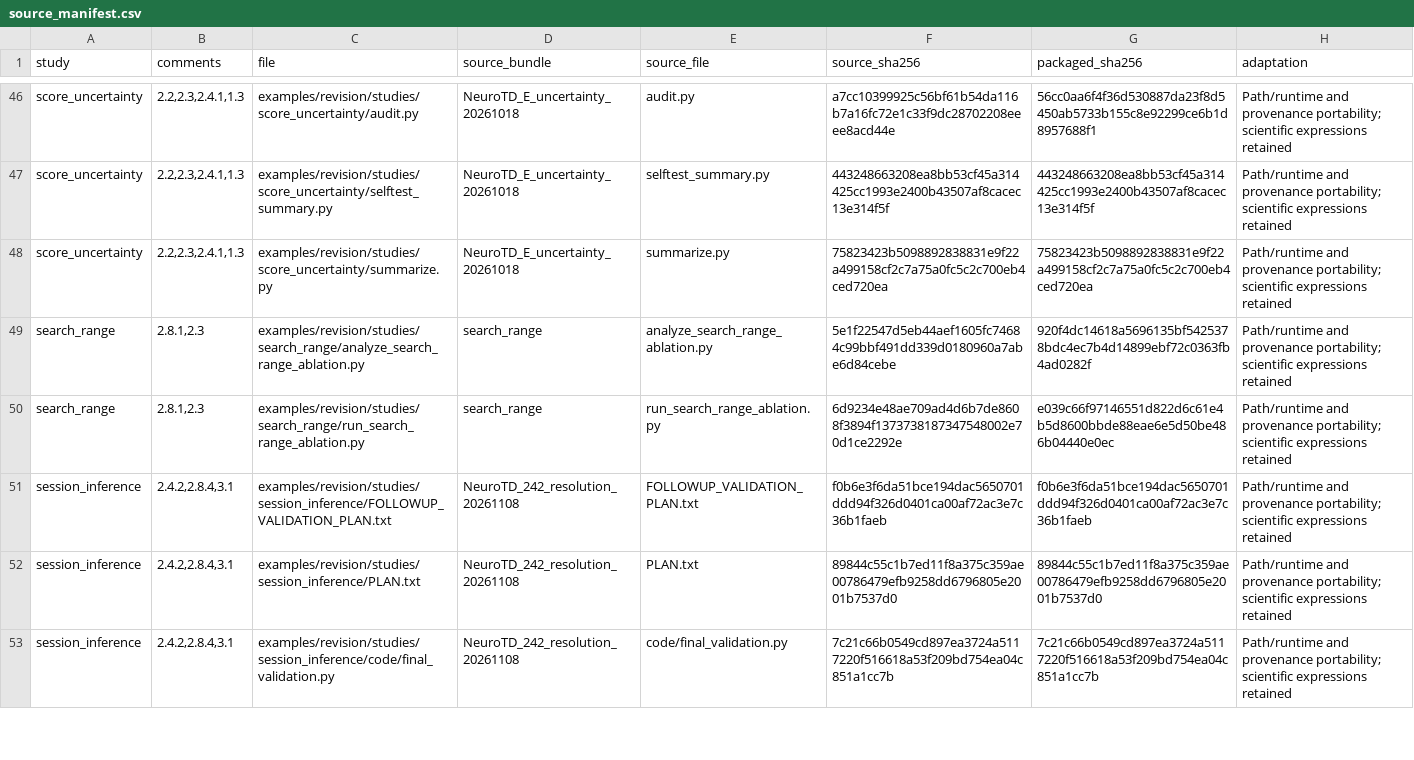
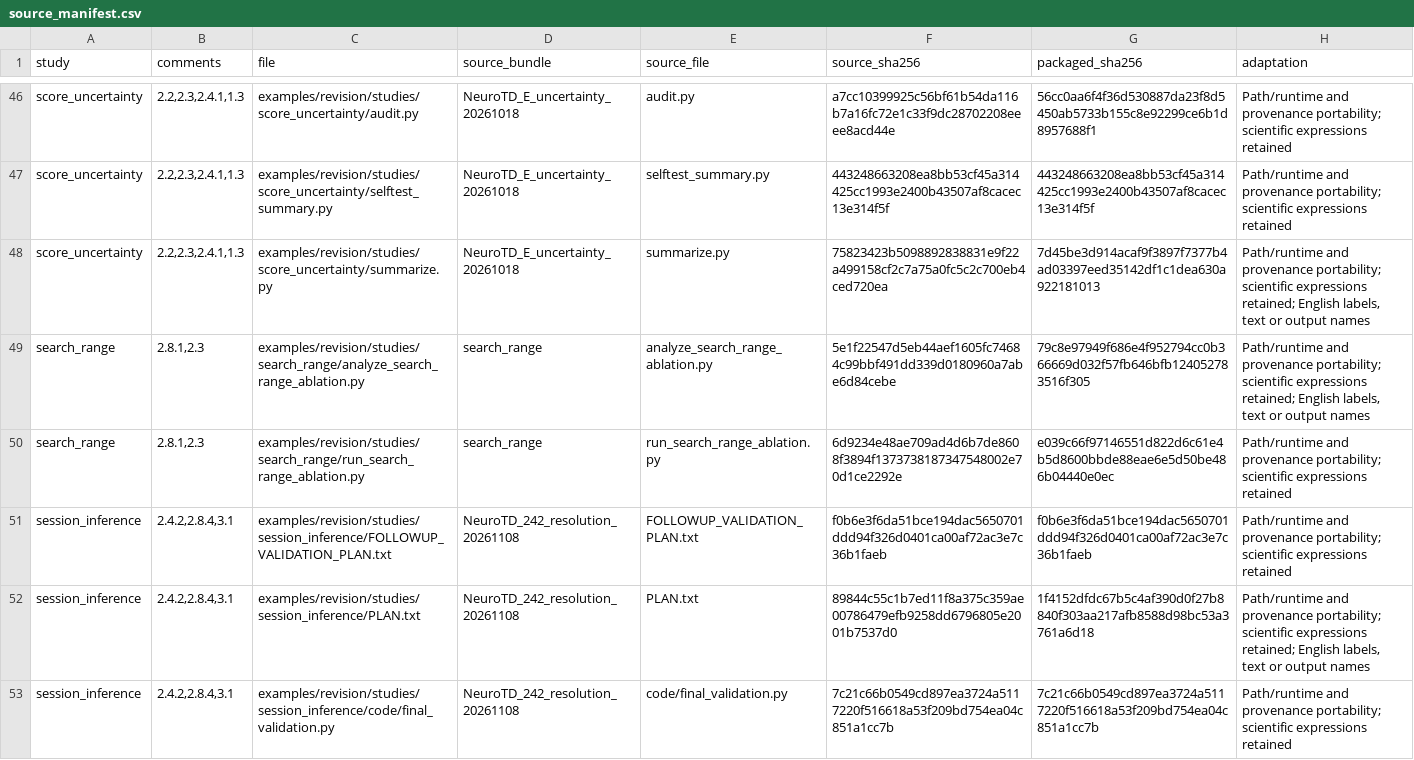
Before and after one commit to JinjieGe/NeuroTD, a CSV file: examples/revision/source_manifest.csv, drawn as a sheet; only a part is shown, gaps mark what is left out; the diff covers the shown part only.

Commit message:
Use English throughout revision code, reports and evidence

```diff
--- a/examples/revision/source_manifest.csv
+++ b/examples/revision/source_manifest.csv
@@ -47,7 +47,7 @@ score_uncertainty,"2.2,2.3,2.4.1,1.3",examples/revision/studies/score_uncertaint
 score_uncertainty,"2.2,2.3,2.4.1,1.3",examples/revision/studies/score_uncertainty/selftest_summary.py,NeuroTD_E_uncertainty_20261018,selftest_summary.py,443248663208ea8bb53cf45a314425cc1993e2400b43507af8cacec13e314f5f,443248663208ea8bb53cf45a314425cc1993e2400b43507af8cacec13e314f5f,Path/runtime and provenance portability; scientific expressions retained
-score_uncertainty,"2.2,2.3,2.4.1,1.3",examples/revision/studies/score_uncertainty/summarize.py,NeuroTD_E_uncertainty_20261018,summarize.py,75823423b5098892838831e9f22a499158cf2c7a75a0fc5c2c700eb4ced720ea,75823423b5098892838831e9f22a499158cf2c7a75a0fc5c2c700eb4ced720ea,Path/runtime and provenance portability; scientific expressions retained
-search_range,"2.8.1,2.3",examples/revision/studies/search_range/analyze_search_range_ablation.py,search_range,analyze_search_range_ablation.py,5e1f22547d5eb44aef1605fc74684c99bbf491dd339d0180960a7abe6d84cebe,920f4dc14618a5696135bf5425378bdc4ec7b4d14899ebf72c0363fb4ad0282f,Path/runtime and provenance portability; scientific expressions retained
+score_uncertainty,"2.2,2.3,2.4.1,1.3",examples/revision/studies/score_uncertainty/summarize.py,NeuroTD_E_uncertainty_20261018,summarize.py,75823423b5098892838831e9f22a499158cf2c7a75a0fc5c2c700eb4ced720ea,7d45be3d914acaf9f3897f7377b4ad03397eed35142df1c1dea630a922181013,"Path/runtime and provenance portability; scientific expressions retained; English labels, text or output names"
+search_range,"2.8.1,2.3",examples/revision/studies/search_range/analyze_search_range_ablation.py,search_range,analyze_search_range_ablation.py,5e1f22547d5eb44aef1605fc74684c99bbf491dd339d0180960a7abe6d84cebe,79c8e97949f686e4f952794cc0b366669d032f57fb646bfb124052783516f305,"Path/runtime and provenance portability; scientific expressions retained; English labels, text or output names"
 search_range,"2.8.1,2.3",examples/revision/studies/search_range/run_search_range_ablation.py,search_range,run_search_range_ablation.py,6d9234e48ae709ad4d6b7de8608f3894f1373738187347548002e70d1ce2292e,e039c66f97146551d822d6c61e4b5d8600bbde88eae6e5d50be486b04440e0ec,Path/runtime and provenance portability; scientific expressions retained
 session_inference,"2.4.2,2.8.4,3.1",examples/revision/studies/session_inference/FOLLOWUP_VALIDATION_PLAN.txt,NeuroTD_242_resolution_20261108,FOLLOWUP_VALIDATION_PLAN.txt,f0b6e3f6da51bce194dac5650701ddd94f326d0401ca00af72ac3e7c36b1faeb,f0b6e3f6da51bce194dac5650701ddd94f326d0401ca00af72ac3e7c36b1faeb,Path/runtime and provenance portability; scientific expressions retained
-session_inference,"2.4.2,2.8.4,3.1",examples/revision/studies/session_inference/PLAN.txt,NeuroTD_242_resolution_20261108,PLAN.txt,89844c55c1b7ed11f8a375c359ae00786479efb9258dd6796805e2001b7537d0,89844c55c1b7ed11f8a375c359ae00786479efb9258dd6796805e2001b7537d0,Path/runtime and provenance portability; scientific expressions retained
+session_inference,"2.4.2,2.8.4,3.1",examples/revision/studies/session_inference/PLAN.txt,NeuroTD_242_resolution_20261108,PLAN.txt,89844c55c1b7ed11f8a375c359ae00786479efb9258dd6796805e2001b7537d0,1f4152dfdc67b5c4af390d0f27b8840f303aa217afb8588d98bc53a3761a6d18,"Path/runtime and provenance portability; scientific expressions retained; English labels, text or output names"
 session_inference,"2.4.2,2.8.4,3.1",examples/revision/studies/session_inference/code/final_validation.py,NeuroTD_242_resolution_20261108,code/final_validation.py,7c21c66b0549cd897ea3724a5117220f516618a53f209bd754ea04c851a1cc7b,7c21c66b0549cd897ea3724a5117220f516618a53f209bd754ea04c851a1cc7b,Path/runtime and provenance portability; scientific expressions retained
```
Also changed, not shown: 57 edited cells elsewhere in this file, examples/revision/data_manifest.csv, 47 other files.
